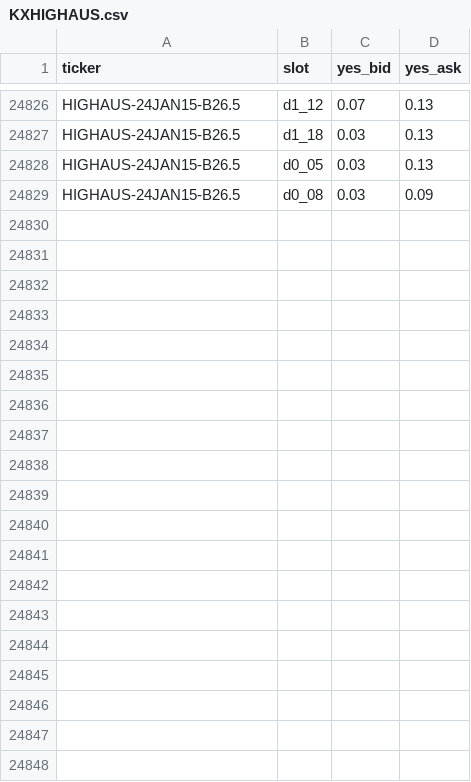
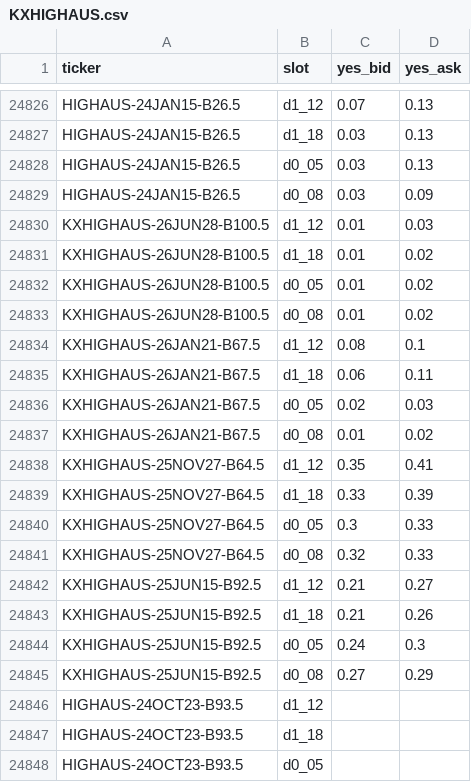
Before and after one commit to lucaslin1-collab/lucaslinweather, a CSV file: data/quotes/KXHIGHAUS.csv, drawn as a sheet; only a part is shown, gaps mark what is left out; the diff covers the shown part only.

```diff
--- a/data/quotes/KXHIGHAUS.csv
+++ b/data/quotes/KXHIGHAUS.csv
@@ -24829 +24829,20 @@ HIGHAUS-24JAN15-B26.5,d0_05,0.03,0.13
 HIGHAUS-24JAN15-B26.5,d0_08,0.03,0.09
+KXHIGHAUS-26JUN28-B100.5,d1_12,0.01,0.03
+KXHIGHAUS-26JUN28-B100.5,d1_18,0.01,0.02
+KXHIGHAUS-26JUN28-B100.5,d0_05,0.01,0.02
+KXHIGHAUS-26JUN28-B100.5,d0_08,0.01,0.02
+KXHIGHAUS-26JAN21-B67.5,d1_12,0.08,0.1
+KXHIGHAUS-26JAN21-B67.5,d1_18,0.06,0.11
+KXHIGHAUS-26JAN21-B67.5,d0_05,0.02,0.03
+KXHIGHAUS-26JAN21-B67.5,d0_08,0.01,0.02
+KXHIGHAUS-25NOV27-B64.5,d1_12,0.35,0.41
+KXHIGHAUS-25NOV27-B64.5,d1_18,0.33,0.39
+KXHIGHAUS-25NOV27-B64.5,d0_05,0.3,0.33
+KXHIGHAUS-25NOV27-B64.5,d0_08,0.32,0.33
+KXHIGHAUS-25JUN15-B92.5,d1_12,0.21,0.27
+KXHIGHAUS-25JUN15-B92.5,d1_18,0.21,0.26
+KXHIGHAUS-25JUN15-B92.5,d0_05,0.24,0.3
+KXHIGHAUS-25JUN15-B92.5,d0_08,0.27,0.29
+HIGHAUS-24OCT23-B93.5,d1_12,,
+HIGHAUS-24OCT23-B93.5,d1_18,,
+HIGHAUS-24OCT23-B93.5,d0_05,,
```
Also changed, not shown: 13 added rows elsewhere in this file, data/markets_hist/KXHIGHTDAL.csv, data/markets_hist/KXHIGHTHOU.csv, 38 other files.
